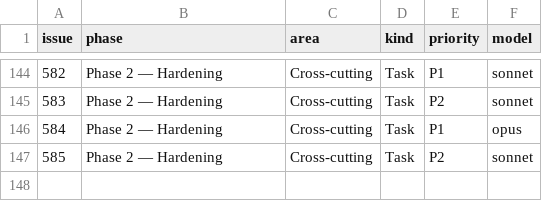
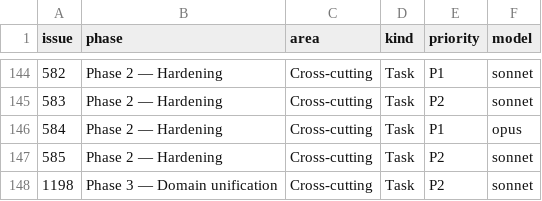
Before and after one commit to digithings-ai/digithings, a TSV file: scripts/project_fields.tsv, drawn as a sheet; only a part is shown, gaps mark what is left out; the diff names each change by its address in the sheet, - before the commit and + after, or states it on an @@ line.

```diff
--- a/scripts/project_fields.tsv
+++ b/scripts/project_fields.tsv
+row 148: 1198 | Phase 3 — Domain unification | Cross-cutting | Task | P2 | sonnet
```
